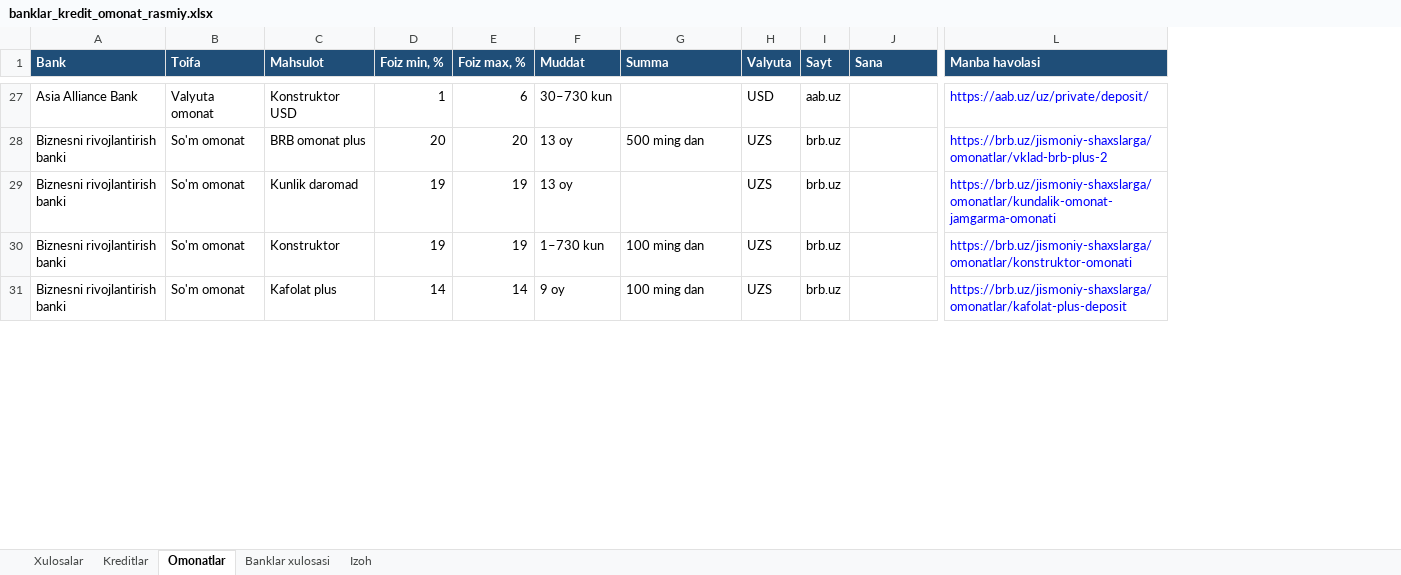
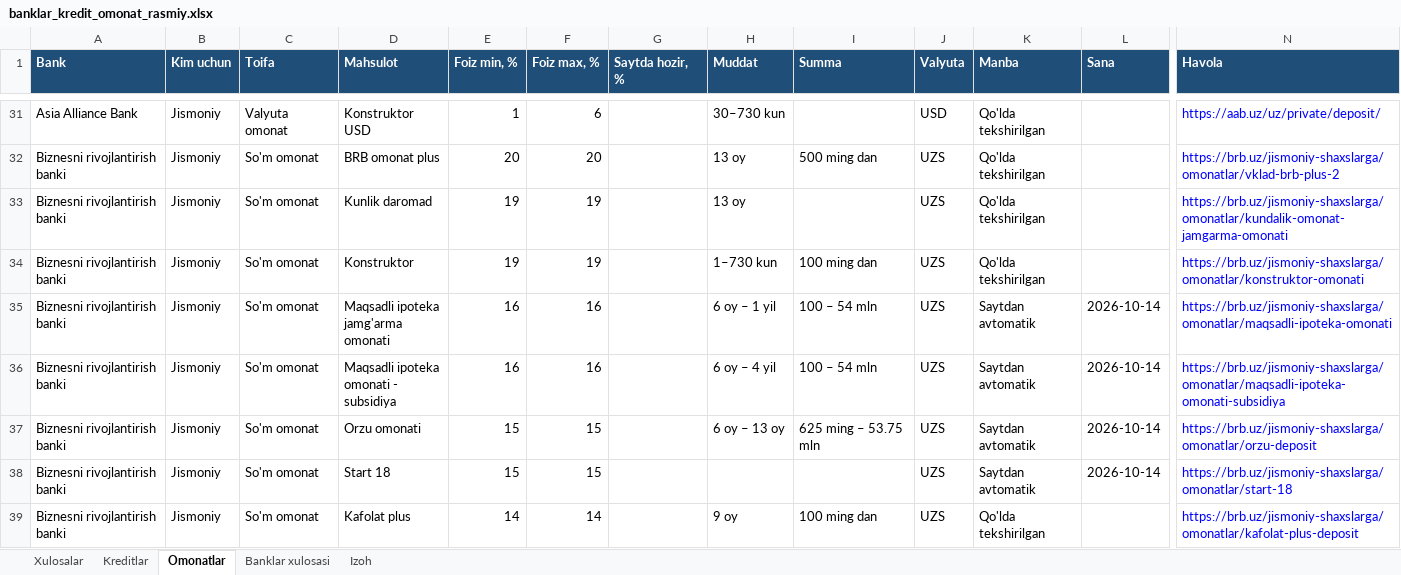
Before and after one commit to erkinaripov14-cbuchun/uz-banks, an Excel workbook: research/rasmiy-2026-10-14/banklar_kredit_omonat_rasmiy.xlsx, sheet Omonatlar, drawn as a sheet; only a part is shown, gaps mark what is left out; values as stored, in another font and other column widths than the file's, no borders; removed rows and columns are numbered as before the commit, all else as after; rows hold the shown columns only; ↵ is a line break in a cell; the diff covers the shown part only; the diff names each change by its address in the sheet, - before the commit and + after, or states it on an @@ line.

```diff
--- a/research/rasmiy-2026-10-14/banklar_kredit_omonat_rasmiy.xlsx (sheet Omonatlar)
+++ b/research/rasmiy-2026-10-14/banklar_kredit_omonat_rasmiy.xlsx (sheet Omonatlar)
+column B (Kim uchun), rows 31-34: all Jismoniy; row 39: Jismoniy
+column G (Saytda hozir, %), empty
-column I (Sayt), rows 27-31: aab.uz | brb.uz | brb.uz | brb.uz | brb.uz
+column K (Manba), rows 31-34: all Qo'lda tekshirilgan; row 39: Qo'lda tekshirilgan
-N1: Manba havolasi
+N1: Havola
+row 35: Biznesni rivojlantirish banki | Jismoniy | So'm omonat | Maqsadli ipoteka ↵ jamg'arma omonati | 16 | 16 |  | 6 oy – 1 yil | 100 – 54 mln | UZS | Saytdan avtomatik | 2026-10-14 | https://brb.uz/jismoniy-shaxslarga/omonatlar/maqsadli-ipoteka-omonati
+row 36: Biznesni rivojlantirish banki | Jismoniy | So'm omonat | Maqsadli ipoteka ↵ omonati - subsidiya | 16 | 16 |  | 6 oy – 4 yil | 100 – 54 mln | UZS | Saytdan avtomatik | 2026-10-14 | https://brb.uz/jismoniy-shaxslarga/omonatlar/maqsadli-ipoteka-omonati-subsidiya
+row 37: Biznesni rivojlantirish banki | Jismoniy | So'm omonat | Orzu omonati | 15 | 15 |  | 6 oy – 13 oy | 625 ming – 53.75 mln | UZS | Saytdan avtomatik | 2026-10-14 | https://brb.uz/jismoniy-shaxslarga/omonatlar/orzu-deposit
+row 38: Biznesni rivojlantirish banki | Jismoniy | So'm omonat | Start 18 | 15 | 15 |  |  |  | UZS | Saytdan avtomatik | 2026-10-14 | https://brb.uz/jismoniy-shaxslarga/omonatlar/start-18
```
Also changed, not shown: 56 added rows elsewhere in this sheet, sheet Kreditlar, sheet Banklar xulosasi, docs/banklar_kredit_omonat.xlsx, 13 other files.
